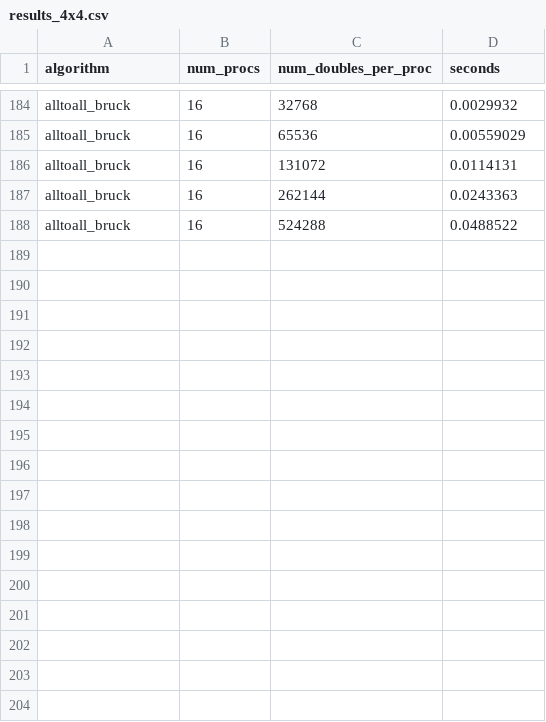
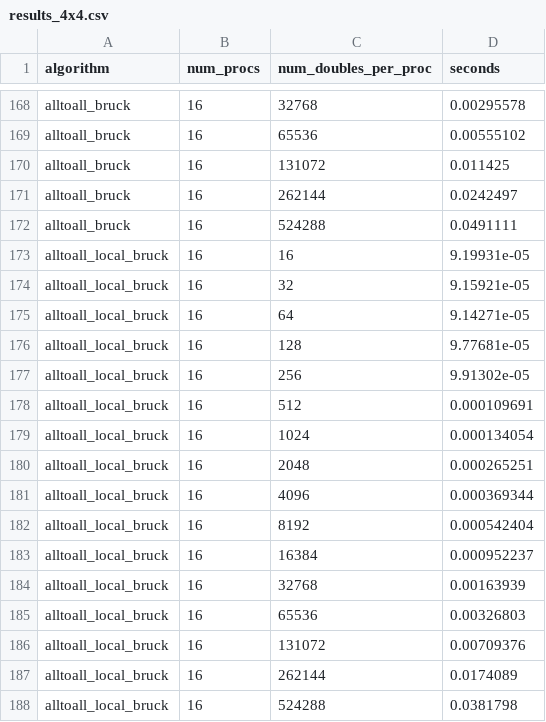
Before and after one commit to mctimm/CS542-Project, a CSV file: results_4x4.csv, drawn as a sheet; only a part is shown, gaps mark what is left out; addresses are those after the commit; the diff covers the shown part only; the diff names each change by its address in the sheet, - before the commit and + after, or states it on an @@ line.

```diff
--- a/results_4x4.csv
+++ b/results_4x4.csv
-D168 (seconds): 0.0029932
+D168 (seconds): 0.00295578
-D169 (seconds): 0.00559029
+D169 (seconds): 0.00555102
-D170 (seconds): 0.0114131
+D170 (seconds): 0.011425
-D171 (seconds): 0.0243363
+D171 (seconds): 0.0242497
-D172 (seconds): 0.0488522
+D172 (seconds): 0.0491111
+row 173: alltoall_local_bruck | 16 | 16 | 9.19931e-05
+row 174: alltoall_local_bruck | 16 | 32 | 9.15921e-05
+row 175: alltoall_local_bruck | 16 | 64 | 9.14271e-05
+row 176: alltoall_local_bruck | 16 | 128 | 9.77681e-05
+row 177: alltoall_local_bruck | 16 | 256 | 9.91302e-05
+row 178: alltoall_local_bruck | 16 | 512 | 0.000109691
+row 179: alltoall_local_bruck | 16 | 1024 | 0.000134054
+row 180: alltoall_local_bruck | 16 | 2048 | 0.000265251
+row 181: alltoall_local_bruck | 16 | 4096 | 0.000369344
+row 182: alltoall_local_bruck | 16 | 8192 | 0.000542404
+row 183: alltoall_local_bruck | 16 | 16384 | 0.000952237
+row 184: alltoall_local_bruck | 16 | 32768 | 0.00163939
+row 185: alltoall_local_bruck | 16 | 65536 | 0.00326803
+row 186: alltoall_local_bruck | 16 | 131072 | 0.00709376
+row 187: alltoall_local_bruck | 16 | 262144 | 0.0174089
+row 188: alltoall_local_bruck | 16 | 524288 | 0.0381798
```
Also changed, not shown: 16 removed rows and 11 edited cells elsewhere in this file, results_8x8.csv, 2 other files.
